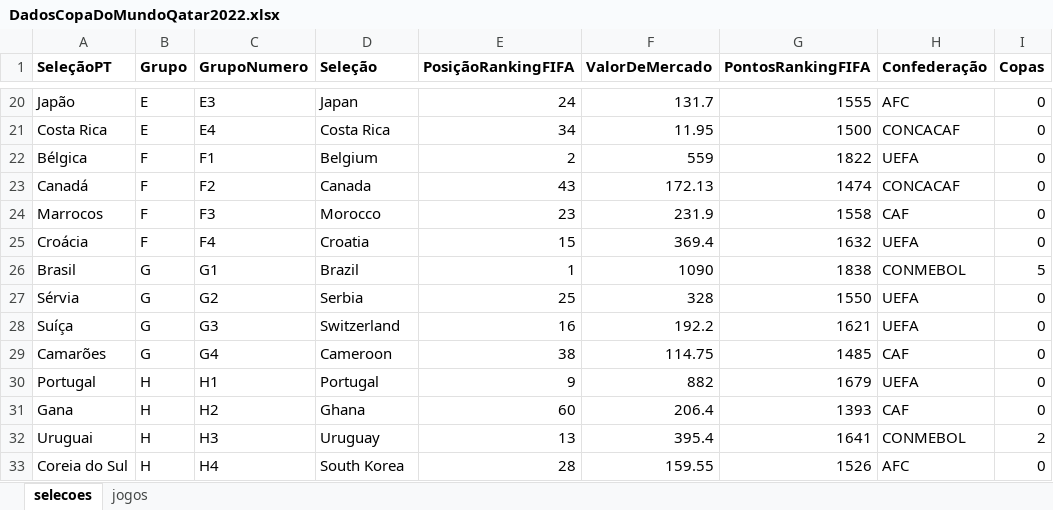
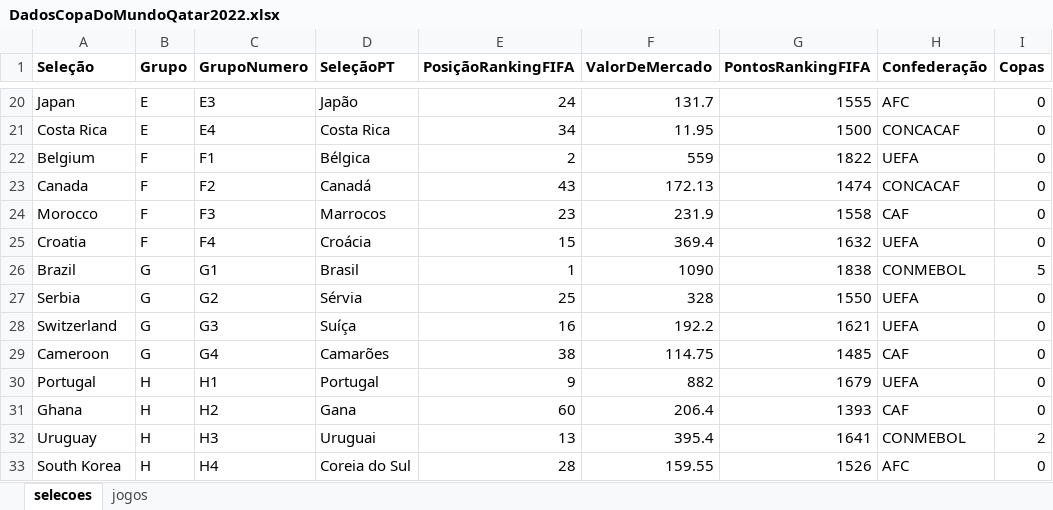
Before and after one commit to ENevess/wcpredictions, an Excel workbook: dados/DadosCopaDoMundoQatar2022.xlsx, sheet selecoes, drawn as a sheet; only a part is shown, gaps mark what is left out; values as stored, in another font and other column widths than the file's, no borders; the diff covers the shown part only; the diff names each change by its address in the sheet, - before the commit and + after, or states it on an @@ line.

```diff
--- a/dados/DadosCopaDoMundoQatar2022.xlsx (sheet selecoes)
+++ b/dados/DadosCopaDoMundoQatar2022.xlsx (sheet selecoes)
-A1: SeleçãoPT
+A1: Seleção
-D1: Seleção
+D1: SeleçãoPT
-A20 (Seleção): Japão
+A20 (Seleção): Japan
-D20 (SeleçãoPT): Japan
+D20 (SeleçãoPT): Japão
-A22 (Seleção): Bélgica
+A22 (Seleção): Belgium
-D22 (SeleçãoPT): Belgium
+D22 (SeleçãoPT): Bélgica
-A23 (Seleção): Canadá
+A23 (Seleção): Canada
-D23 (SeleçãoPT): Canada
+D23 (SeleçãoPT): Canadá
-A24 (Seleção): Marrocos
+A24 (Seleção): Morocco
-D24 (SeleçãoPT): Morocco
+D24 (SeleçãoPT): Marrocos
-A25 (Seleção): Croácia
+A25 (Seleção): Croatia
-D25 (SeleçãoPT): Croatia
+D25 (SeleçãoPT): Croácia
-A26 (Seleção): Brasil
+A26 (Seleção): Brazil
-D26 (SeleçãoPT): Brazil
+D26 (SeleçãoPT): Brasil
-A27 (Seleção): Sérvia
+A27 (Seleção): Serbia
-D27 (SeleçãoPT): Serbia
+D27 (SeleçãoPT): Sérvia
-A28 (Seleção): Suíça
+A28 (Seleção): Switzerland
-D28 (SeleçãoPT): Switzerland
+D28 (SeleçãoPT): Suíça
-A29 (Seleção): Camarões
+A29 (Seleção): Cameroon
-D29 (SeleçãoPT): Cameroon
+D29 (SeleçãoPT): Camarões
-A31 (Seleção): Gana
+A31 (Seleção): Ghana
-D31 (SeleçãoPT): Ghana
+D31 (SeleçãoPT): Gana
-A32 (Seleção): Uruguai
+A32 (Seleção): Uruguay
-D32 (SeleçãoPT): Uruguay
+D32 (SeleçãoPT): Uruguai
-A33 (Seleção): Coreia do Sul
+A33 (Seleção): South Korea
-D33 (SeleçãoPT): South Korea
+D33 (SeleçãoPT): Coreia do Sul
```
Also changed, not shown: 32 edited cells elsewhere in this sheet.
